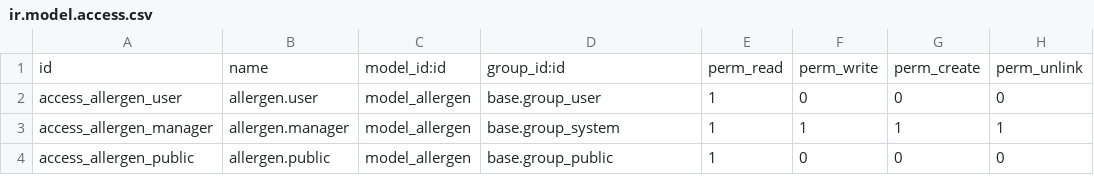
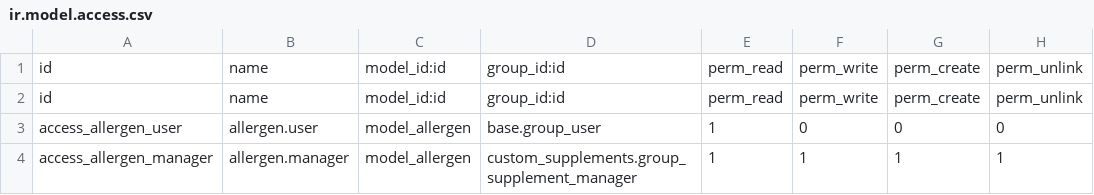
Before and after one commit to exocoms-teams/e-commerce, a CSV file: custom_supplements/security/ir.model.access.csv, drawn as a sheet.

Commit message:
Update supplements module design

```diff
--- a/custom_supplements/security/ir.model.access.csv
+++ b/custom_supplements/security/ir.model.access.csv
@@ -1,4 +1,4 @@
 id,name,model_id:id,group_id:id,perm_read,perm_write,perm_create,perm_unlink
+id,name,model_id:id,group_id:id,perm_read,perm_write,perm_create,perm_unlink
 access_allergen_user,allergen.user,model_allergen,base.group_user,1,0,0,0
-access_allergen_manager,allergen.manager,model_allergen,base.group_system,1,1,1,1
-access_allergen_public,allergen.public,model_allergen,base.group_public,1,0,0,0
+access_allergen_manager,allergen.manager,model_allergen,custom_supplements.group_supplement_manager,1,1,1,1
```
Also changed, not shown: 13 other files.
